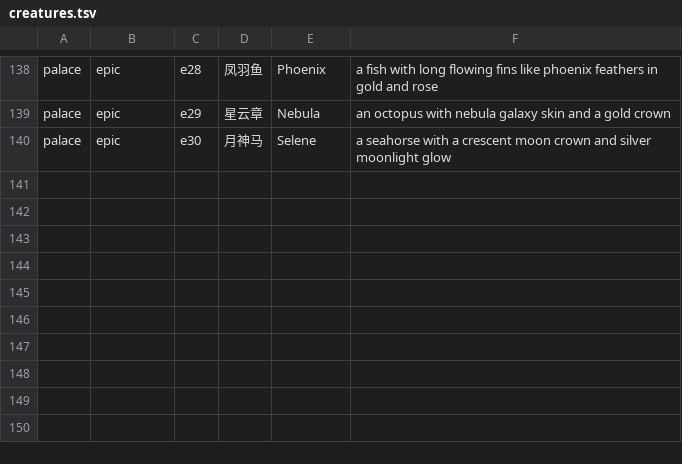
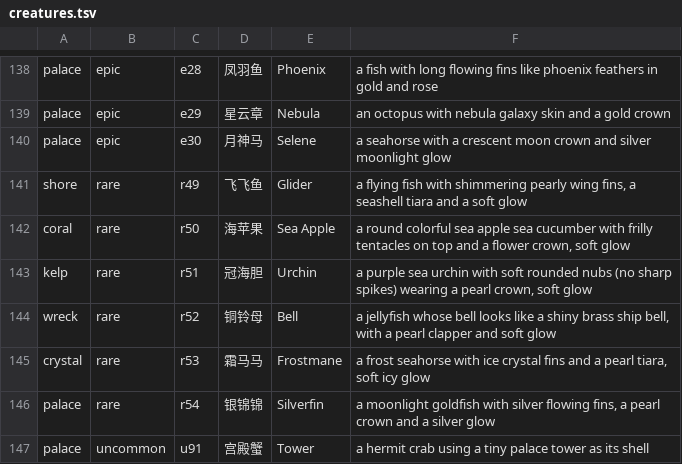
Before and after one commit to crazyniu/fishsort, a TSV file: art/briefs/cards3/creatures.tsv, drawn as a sheet; only a part is shown, gaps mark what is left out; the diff names each change by its address in the sheet, - before the commit and + after, or states it on an @@ line.

```diff
--- a/art/briefs/cards3/creatures.tsv
+++ b/art/briefs/cards3/creatures.tsv
+row 141: shore | rare | r49 | 飞飞鱼 | Glider | a flying fish with shimmering pearly wing fins, a seashell tiara and a soft glow
+row 142: coral | rare | r50 | 海苹果 | Sea Apple | a round colorful sea apple sea cucumber with frilly tentacles on top and a flower crown, soft glow
+row 143: kelp | rare | r51 | 冠海胆 | Urchin | a purple sea urchin with soft rounded nubs (no sharp spikes) wearing a pearl crown, soft glow
+row 144: wreck | rare | r52 | 铜铃母 | Bell | a jellyfish whose bell looks like a shiny brass ship bell, with a pearl clapper and soft glow
+row 145: crystal | rare | r53 | 霜马马 | Frostmane | a frost seahorse with ice crystal fins and a pearl tiara, soft icy glow
+row 146: palace | rare | r54 | 银锦锦 | Silverfin | a moonlight goldfish with silver flowing fins, a pearl crown and a silver glow
+row 147: palace | uncommon | u91 | 宫殿蟹 | Tower | a hermit crab using a tiny palace tower as its shell
```
Also changed, not shown: i18n/strings.csv, 36 other files.
